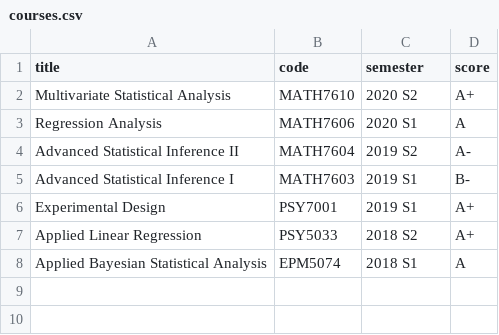
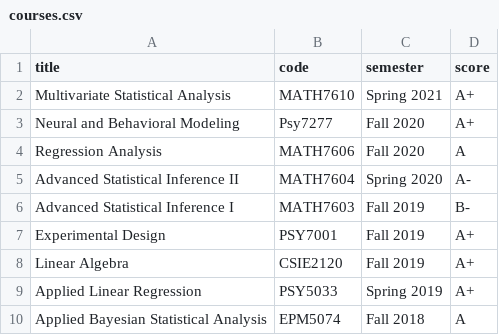
Before and after one commit to xup6y3ul6/CV, a CSV file: data/courses.csv, drawn as a sheet.

```diff
--- a/data/courses.csv
+++ b/data/courses.csv
@@ -1,8 +1,10 @@
 title, code, semester, score
-Multivariate Statistical Analysis, MATH7610, 2020 S2, A+
-Regression Analysis, MATH7606, 2020 S1, A
-Advanced Statistical Inference II, MATH7604, 2019 S2, A-
-Advanced Statistical Inference I, MATH7603, 2019 S1, B-
-Experimental Design, PSY7001, 2019 S1, A+
-Applied Linear Regression, PSY5033, 2018 S2, A+
-Applied Bayesian Statistical Analysis, EPM5074, 2018 S1, A
+Multivariate Statistical Analysis, MATH7610, Spring 2021, A+
+Neural and Behavioral Modeling, Psy7277, Fall 2020, A+
+Regression Analysis, MATH7606, Fall 2020, A
+Advanced Statistical Inference II, MATH7604, Spring 2020, A-
+Advanced Statistical Inference I, MATH7603, Fall 2019, B-
+Experimental Design, PSY7001, Fall 2019, A+
+Linear Algebra, CSIE2120, Fall 2019, A+	
+Applied Linear Regression, PSY5033, Spring 2019, A+
+Applied Bayesian Statistical Analysis, EPM5074, Fall 2018, A
```
Also changed, not shown: data/awards.csv, data/education.csv, 43 other files.
